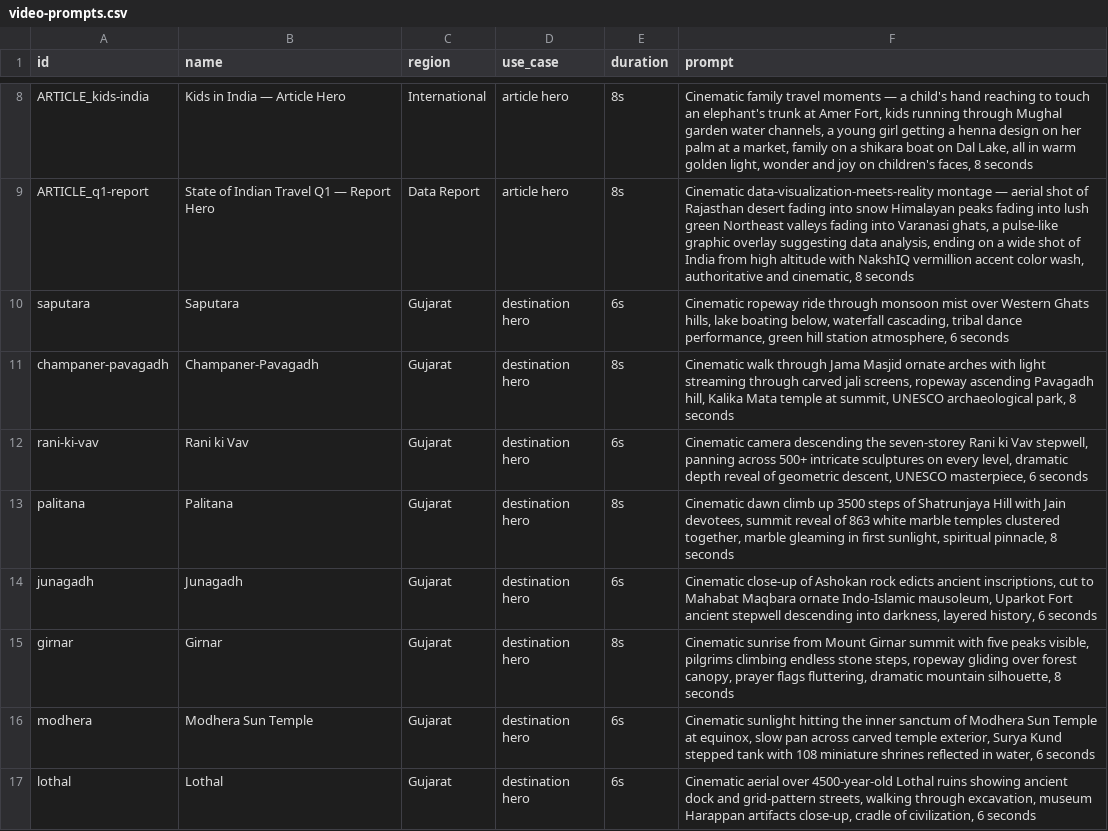
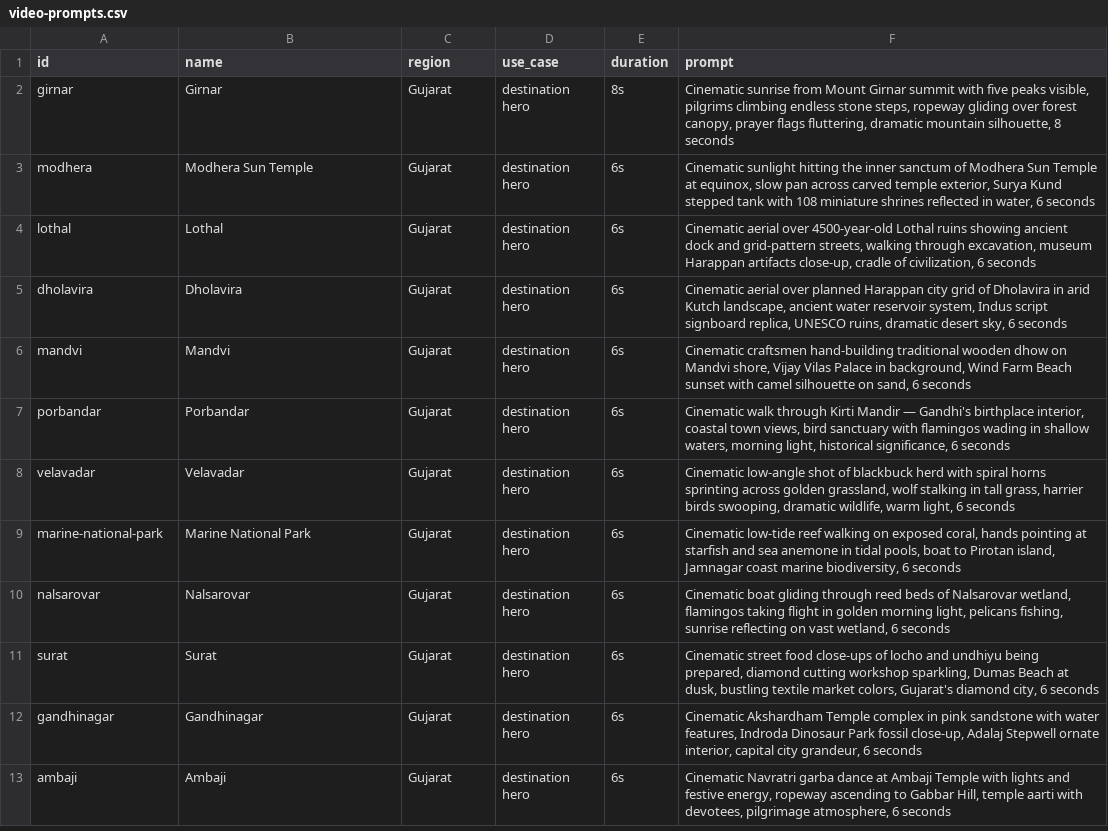
Before and after one commit to tanejaashish5-collab/india-travel-planner, a CSV file: video-prompts.csv, drawn as a sheet; only a part is shown, gaps mark what is left out; the shorter side is filled out with more unchanged rows; the diff covers the shown part only; the diff names each change by its address in the sheet, - before the commit and + after, or states it on an @@ line.

```diff
--- a/video-prompts.csv
+++ b/video-prompts.csv
-row 8: ARTICLE_kids-india | Kids in India — Article Hero | International | article hero | 8s | Cinematic family travel moments — a child's hand reaching to touch an elephant's trunk at Amer Fort, kids running through Mughal garden water channels, a young girl getting a henna design on her palm at a market, family on a shikara boat on Dal Lake, all in warm golden light, wonder and joy on children's faces, 8 seconds
-row 9: ARTICLE_q1-report | State of Indian Travel Q1 — Report Hero | Data Report | article hero | 8s | Cinematic data-visualization-meets-reality montage — aerial shot of Rajasthan desert fading into snow Himalayan peaks fading into lush green Northeast valleys fading into Varanasi ghats, a pulse-like graphic overlay suggesting data analysis, ending on a wide shot of India from high altitude with NakshIQ vermillion accent color wash, authoritative and cinematic, 8 seconds
-row 10: saputara | Saputara | Gujarat | destination hero | 6s | Cinematic ropeway ride through monsoon mist over Western Ghats hills, lake boating below, waterfall cascading, tribal dance performance, green hill station atmosphere, 6 seconds
-row 11: champaner-pavagadh | Champaner-Pavagadh | Gujarat | destination hero | 8s | Cinematic walk through Jama Masjid ornate arches with light streaming through carved jali screens, ropeway ascending Pavagadh hill, Kalika Mata temple at summit, UNESCO archaeological park, 8 seconds
-row 12: rani-ki-vav | Rani ki Vav | Gujarat | destination hero | 6s | Cinematic camera descending the seven-storey Rani ki Vav stepwell, panning across 500+ intricate sculptures on every level, dramatic depth reveal of geometric descent, UNESCO masterpiece, 6 seconds
-row 13: palitana | Palitana | Gujarat | destination hero | 8s | Cinematic dawn climb up 3500 steps of Shatrunjaya Hill with Jain devotees, summit reveal of 863 white marble temples clustered together, marble gleaming in first sunlight, spiritual pinnacle, 8 seconds
-row 14: junagadh | Junagadh | Gujarat | destination hero | 6s | Cinematic close-up of Ashokan rock edicts ancient inscriptions, cut to Mahabat Maqbara ornate Indo-Islamic mausoleum, Uparkot Fort ancient stepwell descending into darkness, layered history, 6 seconds
```
Also changed, not shown: 6 removed rows elsewhere in this file, 1 other file.
